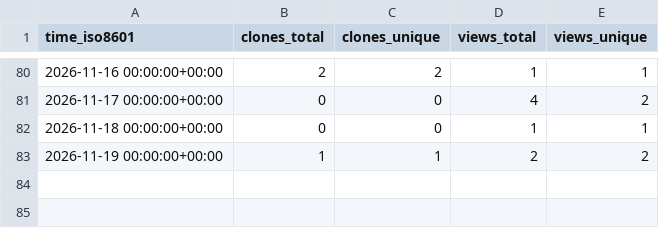
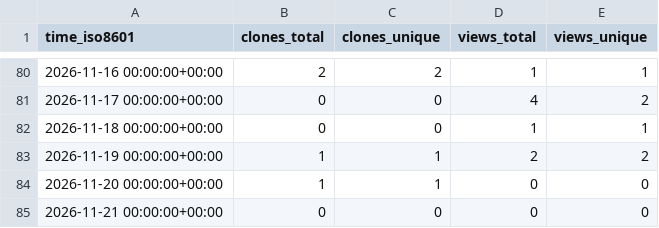
Before and after one commit to OPEN-TianSuan/.github, a CSV file: traffic/SatelliteOperatingSystem.csv, drawn as a sheet; only a part is shown, gaps mark what is left out.

```diff
--- a/traffic/SatelliteOperatingSystem.csv
+++ b/traffic/SatelliteOperatingSystem.csv
@@ -83 +83,3 @@ time_iso8601,clones_total,clones_unique,views_total,views_unique
 2026-11-19 00:00:00+00:00,1,1,2,2
+2026-11-20 00:00:00+00:00,1,1,0,0
+2026-11-21 00:00:00+00:00,0,0,0,0
```
Also changed, not shown: traffic/ApplicationSoftwareCode.csv, traffic/SatelliteDataset.csv, 7 other files.
